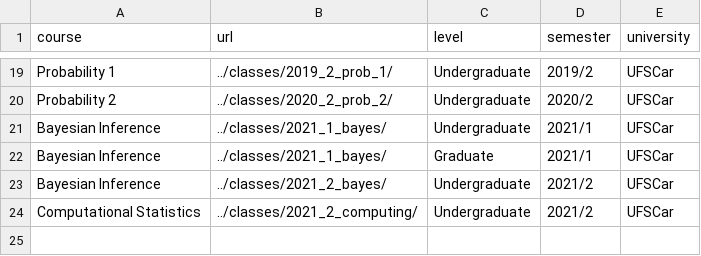
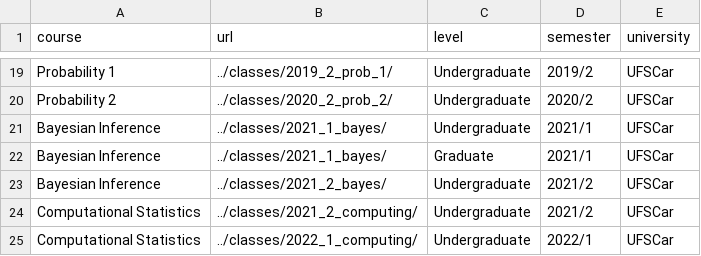
Before and after one commit to rizbicki/site, a CSV file: content/tables/courses.csv, drawn as a sheet; only a part is shown, gaps mark what is left out.

```diff
--- a/content/tables/courses.csv
+++ b/content/tables/courses.csv
@@ -24 +24,2 @@ Bayesian Inference,../classes/2021_2_bayes/,Undergraduate,2021/2,UFSCar
 Computational Statistics,../classes/2021_2_computing/,Undergraduate,2021/2,UFSCar
+Computational Statistics,../classes/2022_1_computing/,Undergraduate,2022/1,UFSCar
```
Also changed, not shown: content/tables/papers_journal.csv, 13 other files.
